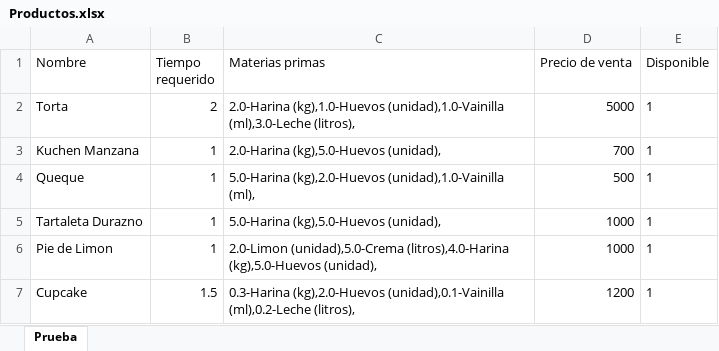
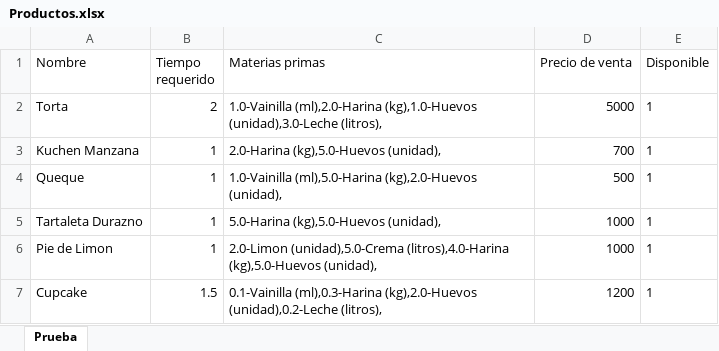
Before and after one commit to javicabrera/laCartaDeNanaYRene, an Excel workbook: Nana&Rene/Productos.xlsx, sheet Prueba, drawn as a sheet; values as stored, in another font and other column widths than the file's, no borders; the diff names each change by its address in the sheet, - before the commit and + after, or states it on an @@ line.

```diff
--- a/Nana&Rene/Productos.xlsx (sheet Prueba)
+++ b/Nana&Rene/Productos.xlsx (sheet Prueba)
-C2 (Materias primas): 2.0-Harina (kg),1.0-Huevos (unidad),1.0-Vainilla (ml),3.0-Leche (litros),
+C2 (Materias primas): 1.0-Vainilla (ml),2.0-Harina (kg),1.0-Huevos (unidad),3.0-Leche (litros),
-C4 (Materias primas): 5.0-Harina (kg),2.0-Huevos (unidad),1.0-Vainilla (ml),
+C4 (Materias primas): 1.0-Vainilla (ml),5.0-Harina (kg),2.0-Huevos (unidad),
-C7 (Materias primas): 0.3-Harina (kg),2.0-Huevos (unidad),0.1-Vainilla (ml),0.2-Leche (litros),
+C7 (Materias primas): 0.1-Vainilla (ml),0.3-Harina (kg),2.0-Huevos (unidad),0.2-Leche (litros),
```
Also changed, not shown: Nana&Rene/MateriasPrimas.xlsx, Nana&Rene/MateriasPrimasTest.xlsx, 7 other files.
